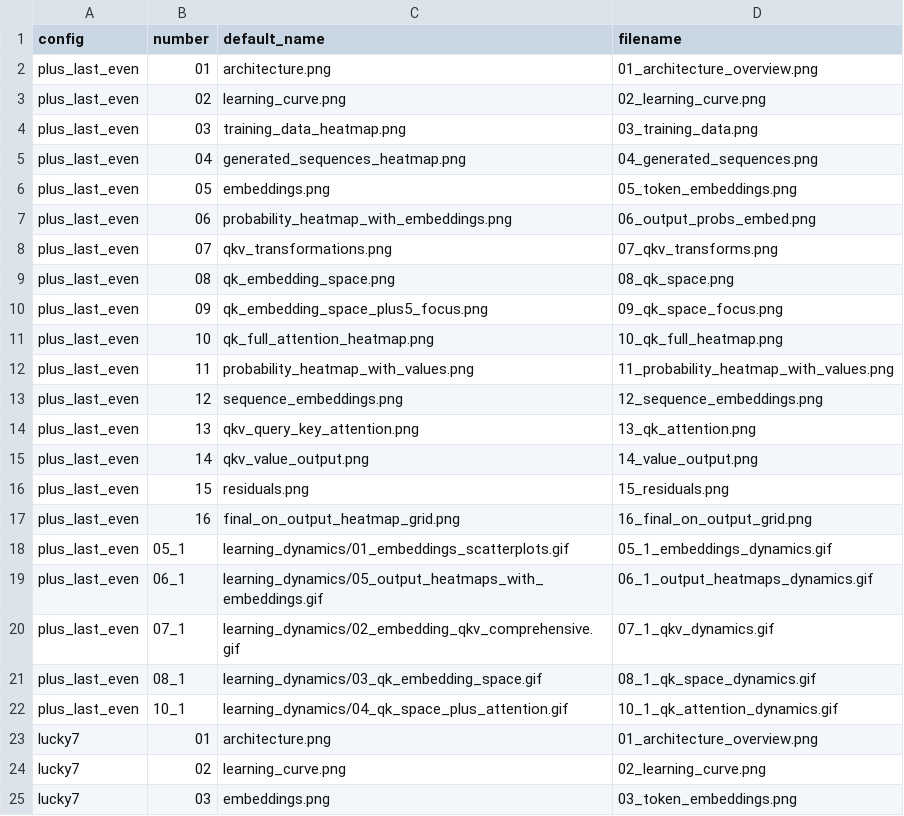
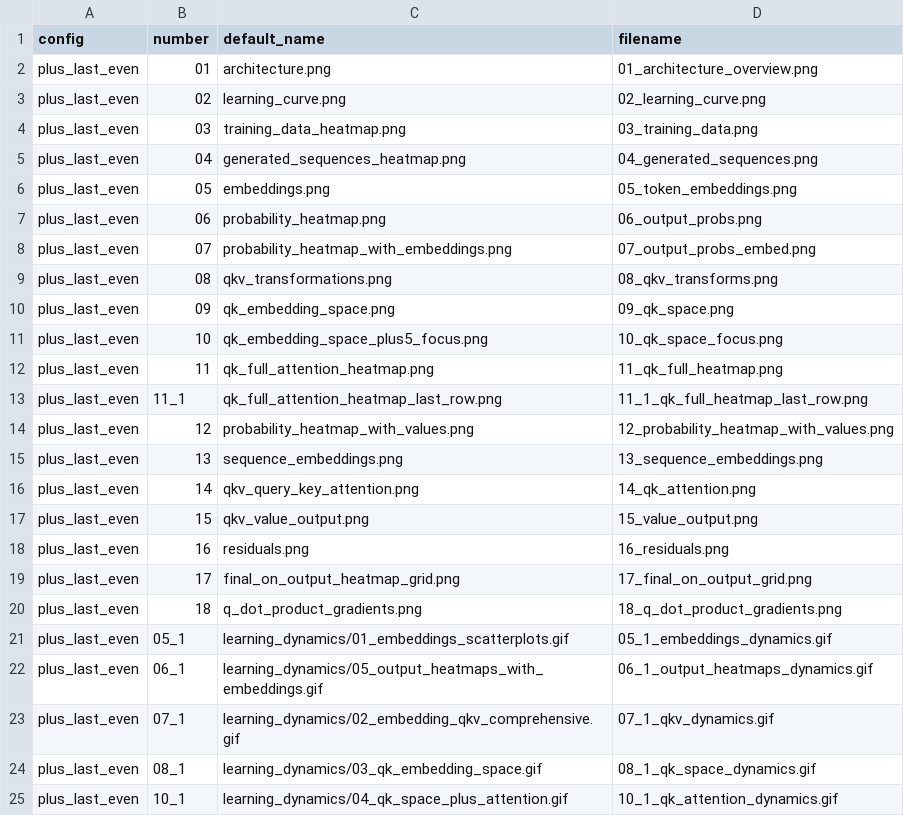
Before and after one commit to Raneem-mahajne/creating_transformer, a CSV file: plots_manifest.csv, drawn as a sheet; only a part is shown; the shorter side is filled out with more unchanged rows.

```diff
--- a/plots_manifest.csv
+++ b/plots_manifest.csv
@@ -6,13 +6,16 @@ plus_last_even,04,generated_sequences_heatmap.png,04_generated_sequences.png
 plus_last_even,05,embeddings.png,05_token_embeddings.png
-plus_last_even,06,probability_heatmap_with_embeddings.png,06_output_probs_embed.png
-plus_last_even,07,qkv_transformations.png,07_qkv_transforms.png
-plus_last_even,08,qk_embedding_space.png,08_qk_space.png
-plus_last_even,09,qk_embedding_space_plus5_focus.png,09_qk_space_focus.png
-plus_last_even,10,qk_full_attention_heatmap.png,10_qk_full_heatmap.png
-plus_last_even,11,probability_heatmap_with_values.png,11_probability_heatmap_with_values.png
-plus_last_even,12,sequence_embeddings.png,12_sequence_embeddings.png
-plus_last_even,13,qkv_query_key_attention.png,13_qk_attention.png
-plus_last_even,14,qkv_value_output.png,14_value_output.png
-plus_last_even,15,residuals.png,15_residuals.png
-plus_last_even,16,final_on_output_heatmap_grid.png,16_final_on_output_grid.png
+plus_last_even,06,probability_heatmap.png,06_output_probs.png
+plus_last_even,07,probability_heatmap_with_embeddings.png,07_output_probs_embed.png
+plus_last_even,08,qkv_transformations.png,08_qkv_transforms.png
+plus_last_even,09,qk_embedding_space.png,09_qk_space.png
+plus_last_even,10,qk_embedding_space_plus5_focus.png,10_qk_space_focus.png
+plus_last_even,11,qk_full_attention_heatmap.png,11_qk_full_heatmap.png
+plus_last_even,11_1,qk_full_attention_heatmap_last_row.png,11_1_qk_full_heatmap_last_row.png
+plus_last_even,12,probability_heatmap_with_values.png,12_probability_heatmap_with_values.png
+plus_last_even,13,sequence_embeddings.png,13_sequence_embeddings.png
+plus_last_even,14,qkv_query_key_attention.png,14_qk_attention.png
+plus_last_even,15,qkv_value_output.png,15_value_output.png
+plus_last_even,16,residuals.png,16_residuals.png
+plus_last_even,17,final_on_output_heatmap_grid.png,17_final_on_output_grid.png
+plus_last_even,18,q_dot_product_gradients.png,18_q_dot_product_gradients.png
 plus_last_even,05_1,learning_dynamics/01_embeddings_scatterplots.gif,05_1_embeddings_dynamics.gif
```
Also changed, not shown: 27 other files.
